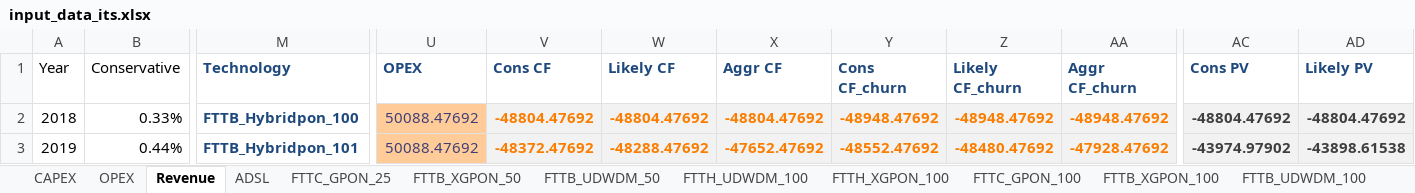
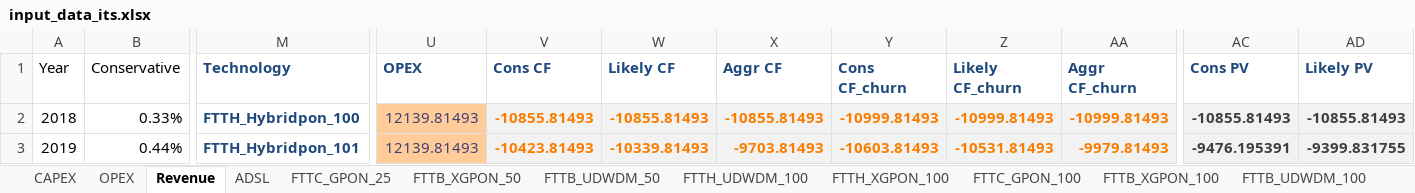
Before and after one commit to SaiPatri/ExpectiMigPlan, an Excel workbook: tumlknexpectimax/excel_data/input_data_its.xlsx, sheet Revenue, drawn as a sheet; only a part is shown, gaps mark what is left out; values as stored, in another font and other column widths than the file's, no borders; the diff covers the shown part only; the diff names each change by its address in the sheet, - before the commit and + after, or states it on an @@ line.

```diff
--- a/tumlknexpectimax/excel_data/input_data_its.xlsx (sheet Revenue)
+++ b/tumlknexpectimax/excel_data/input_data_its.xlsx (sheet Revenue)
-M2 (Technology): FTTB_Hybridpon_100
+M2 (Technology): FTTH_Hybridpon_100
-U2:U3 (OPEX): 50088.47692
+U2:U3 (OPEX): 12139.81493
-V2 (Cons CF): -48804.47692
+V2 (Cons CF): -10855.81493
-W2 (Likely CF): -48804.47692
+W2 (Likely CF): -10855.81493
-X2 (Aggr CF): -48804.47692
+X2 (Aggr CF): -10855.81493
-Y2 (Cons CF_churn): -48948.47692
+Y2 (Cons CF_churn): -10999.81493
-Z2 (Likely CF_churn): -48948.47692
+Z2 (Likely CF_churn): -10999.81493
-AA2 (Aggr CF_churn): -48948.47692
+AA2 (Aggr CF_churn): -10999.81493
-AC2 (Cons PV): -48804.47692
+AC2 (Cons PV): -10855.81493
-AD2 (Likely PV): -48804.47692
+AD2 (Likely PV): -10855.81493
-M3 (Technology): FTTB_Hybridpon_101
+M3 (Technology): FTTH_Hybridpon_101
-V3 (Cons CF): -48372.47692
+V3 (Cons CF): -10423.81493
-W3 (Likely CF): -48288.47692
+W3 (Likely CF): -10339.81493
-X3 (Aggr CF): -47652.47692
+X3 (Aggr CF): -9703.81493
-Y3 (Cons CF_churn): -48552.47692
+Y3 (Cons CF_churn): -10603.81493
-Z3 (Likely CF_churn): -48480.47692
+Z3 (Likely CF_churn): -10531.81493
-AA3 (Aggr CF_churn): -47928.47692
+AA3 (Aggr CF_churn): -9979.81493
-AC3 (Cons PV): -43974.97902
+AC3 (Cons PV): -9476.195391
-AD3 (Likely PV): -43898.61538
+AD3 (Likely PV): -9399.831755
```
Also changed, not shown: 275 edited cells and cell formats elsewhere in this sheet, charts or pictures, tumlknexpectimax/excel_data/component_cost_21062018.xlsx, tumlknexpectimax/excel_data/input_data_its_munich_bsg.xlsx, 29 other files.
